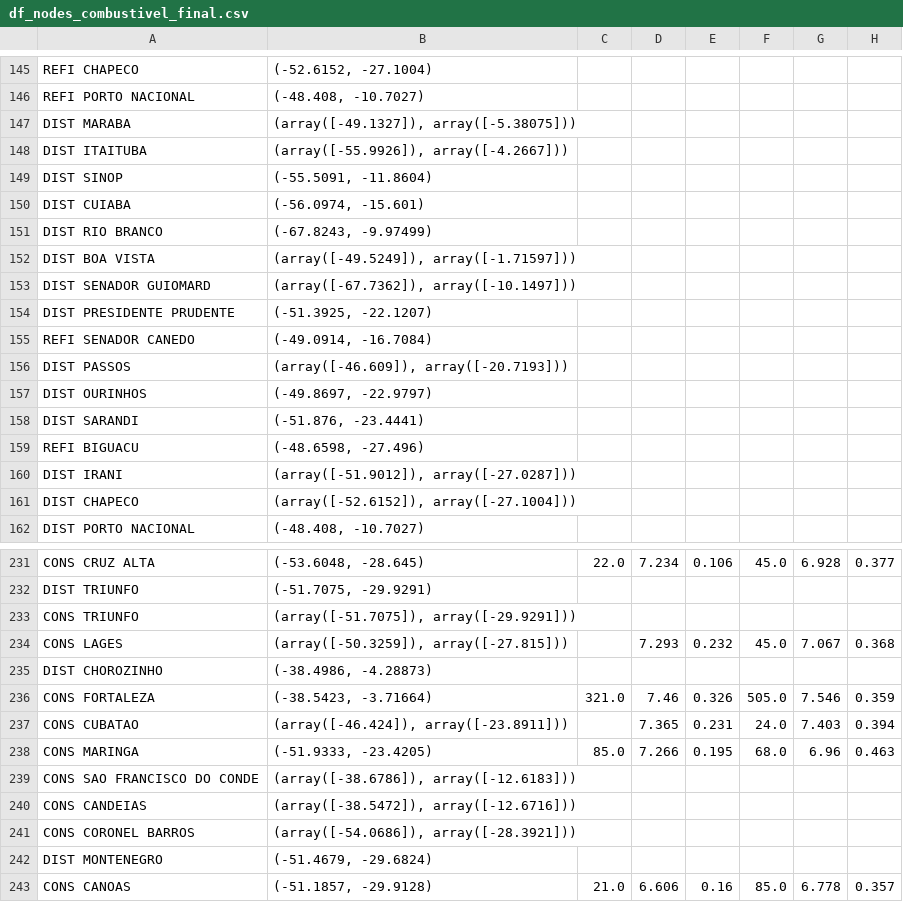
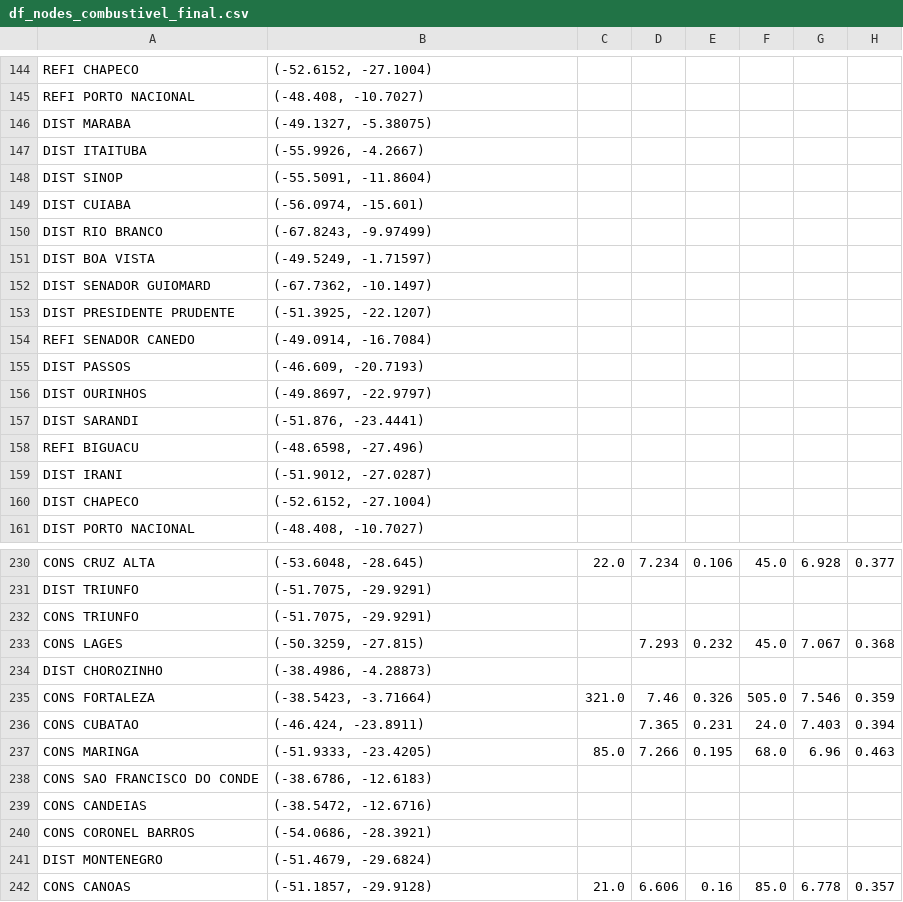
Before and after one commit to gracoba/ciencia_redes_FGV, a CSV file: df_nodes_combustivel_final.csv, drawn as a sheet; only a part is shown, gaps mark what is left out; the diff covers the shown part only.

```diff
--- a/df_nodes_combustivel_final.csv
+++ b/df_nodes_combustivel_final.csv
@@ -146,4 +145,4 @@ REFI CHAPECO,"(-52.6152, -27.1004)",,,,,,
 REFI PORTO NACIONAL,"(-48.408, -10.7027)",,,,,,
-DIST MARABA,"(array([-49.1327]), array([-5.38075]))",,,,,,
-DIST ITAITUBA,"(array([-55.9926]), array([-4.2667]))",,,,,,
+DIST MARABA,"(-49.1327, -5.38075)",,,,,,
+DIST ITAITUBA,"(-55.9926, -4.2667)",,,,,,
 DIST SINOP,"(-55.5091, -11.8604)",,,,,,
@@ -151,7 +150,7 @@ DIST CUIABA,"(-56.0974, -15.601)",,,,,,
 DIST RIO BRANCO,"(-67.8243, -9.97499)",,,,,,
-DIST BOA VISTA,"(array([-49.5249]), array([-1.71597]))",,,,,,
-DIST SENADOR GUIOMARD,"(array([-67.7362]), array([-10.1497]))",,,,,,
+DIST BOA VISTA,"(-49.5249, -1.71597)",,,,,,
+DIST SENADOR GUIOMARD,"(-67.7362, -10.1497)",,,,,,
 DIST PRESIDENTE PRUDENTE,"(-51.3925, -22.1207)",,,,,,
 REFI SENADOR CANEDO,"(-49.0914, -16.7084)",,,,,,
-DIST PASSOS,"(array([-46.609]), array([-20.7193]))",,,,,,
+DIST PASSOS,"(-46.609, -20.7193)",,,,,,
 DIST OURINHOS,"(-49.8697, -22.9797)",,,,,,
@@ -159,4 +158,4 @@ DIST SARANDI,"(-51.876, -23.4441)",,,,,,
 REFI BIGUACU,"(-48.6598, -27.496)",,,,,,
-DIST IRANI,"(array([-51.9012]), array([-27.0287]))",,,,,,
-DIST CHAPECO,"(array([-52.6152]), array([-27.1004]))",,,,,,
+DIST IRANI,"(-51.9012, -27.0287)",,,,,,
+DIST CHAPECO,"(-52.6152, -27.1004)",,,,,,
 DIST PORTO NACIONAL,"(-48.408, -10.7027)",,,,,,
@@ -232,11 +231,11 @@ CONS CRUZ ALTA,"(-53.6048, -28.645)",22.0,7.234,0.106,45.0,6.928,0.377
 DIST TRIUNFO,"(-51.7075, -29.9291)",,,,,,
-CONS TRIUNFO,"(array([-51.7075]), array([-29.9291]))",,,,,,
-CONS LAGES,"(array([-50.3259]), array([-27.815]))",,7.293,0.232,45.0,7.067,0.368
+CONS TRIUNFO,"(-51.7075, -29.9291)",,,,,,
+CONS LAGES,"(-50.3259, -27.815)",,7.293,0.232,45.0,7.067,0.368
 DIST CHOROZINHO,"(-38.4986, -4.28873)",,,,,,
 CONS FORTALEZA,"(-38.5423, -3.71664)",321.0,7.46,0.326,505.0,7.546,0.359
-CONS CUBATAO,"(array([-46.424]), array([-23.8911]))",,7.365,0.231,24.0,7.403,0.394
+CONS CUBATAO,"(-46.424, -23.8911)",,7.365,0.231,24.0,7.403,0.394
 CONS MARINGA,"(-51.9333, -23.4205)",85.0,7.266,0.195,68.0,6.96,0.463
-CONS SAO FRANCISCO DO CONDE,"(array([-38.6786]), array([-12.6183]))",,,,,,
-CONS CANDEIAS,"(array([-38.5472]), array([-12.6716]))",,,,,,
-CONS CORONEL BARROS,"(array([-54.0686]), array([-28.3921]))",,,,,,
+CONS SAO FRANCISCO DO CONDE,"(-38.6786, -12.6183)",,,,,,
+CONS CANDEIAS,"(-38.5472, -12.6716)",,,,,,
+CONS CORONEL BARROS,"(-54.0686, -28.3921)",,,,,,
 DIST MONTENEGRO,"(-51.4679, -29.6824)",,,,,,
```
Also changed, not shown: 1 removed row and 54 edited cells elsewhere in this file, df_edges_combustivel_final.csv.
